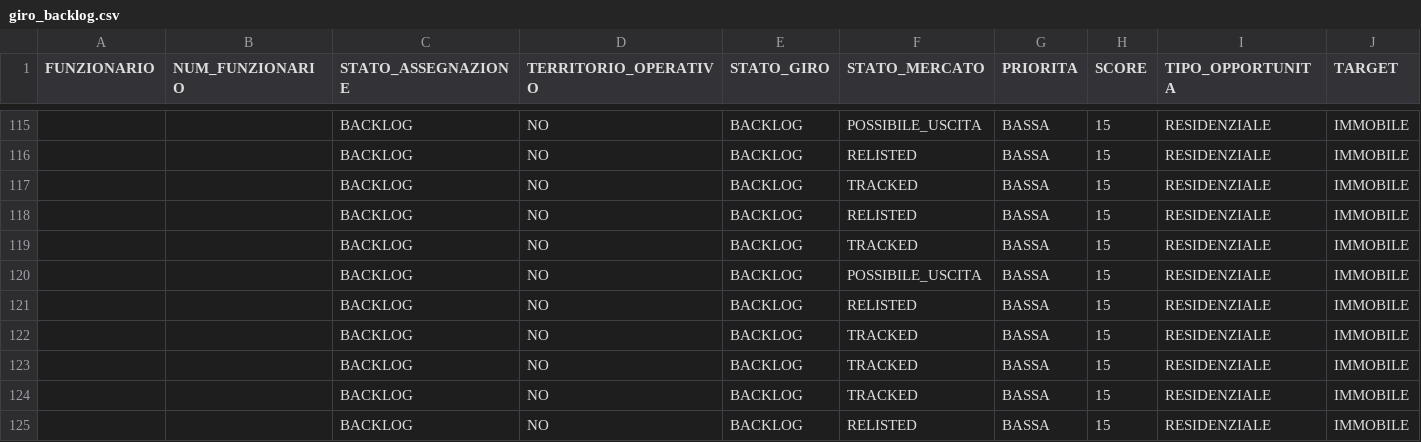
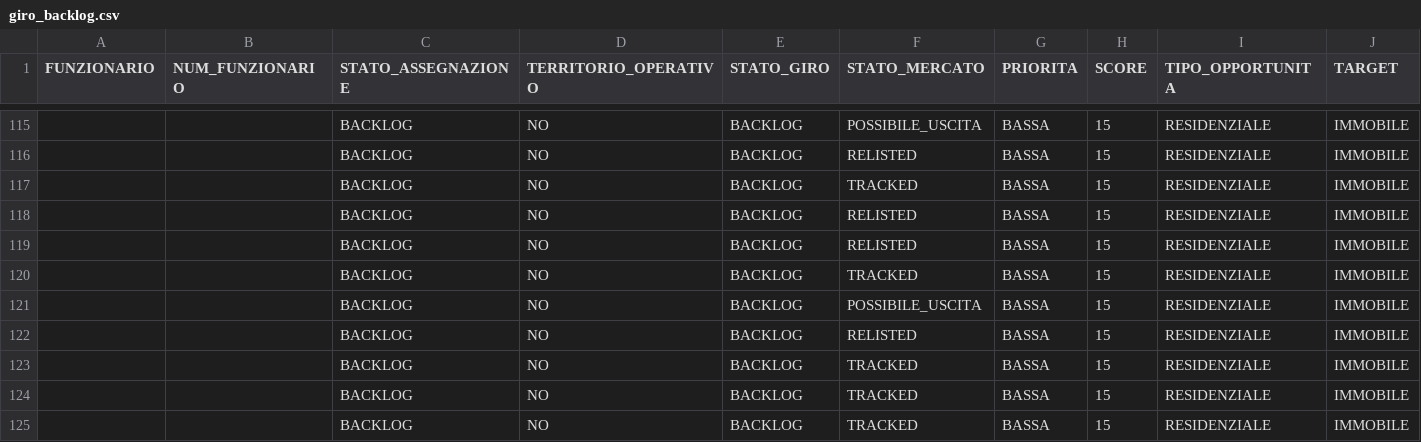
Before and after one commit to josephsocialmedia2-spec/immobili-in-zona, a CSV file: seller_radar_auto/data/giro_backlog.csv, drawn as a sheet; only a part is shown, gaps mark what is left out; the shorter side is filled out with more unchanged rows; rows hold the shown columns only; the diff names each change by its address in the sheet, - before the commit and + after, or states it on an @@ line.

```diff
--- a/seller_radar_auto/data/giro_backlog.csv
+++ b/seller_radar_auto/data/giro_backlog.csv
+row 119:  |  | BACKLOG | NO | BACKLOG | RELISTED | BASSA | 15 | RESIDENZIALE | IMMOBILE
```
Also changed, not shown: seller_radar_auto/data/area_radar.csv, seller_radar_auto/data/business_pipeline.csv, 26 other files.
